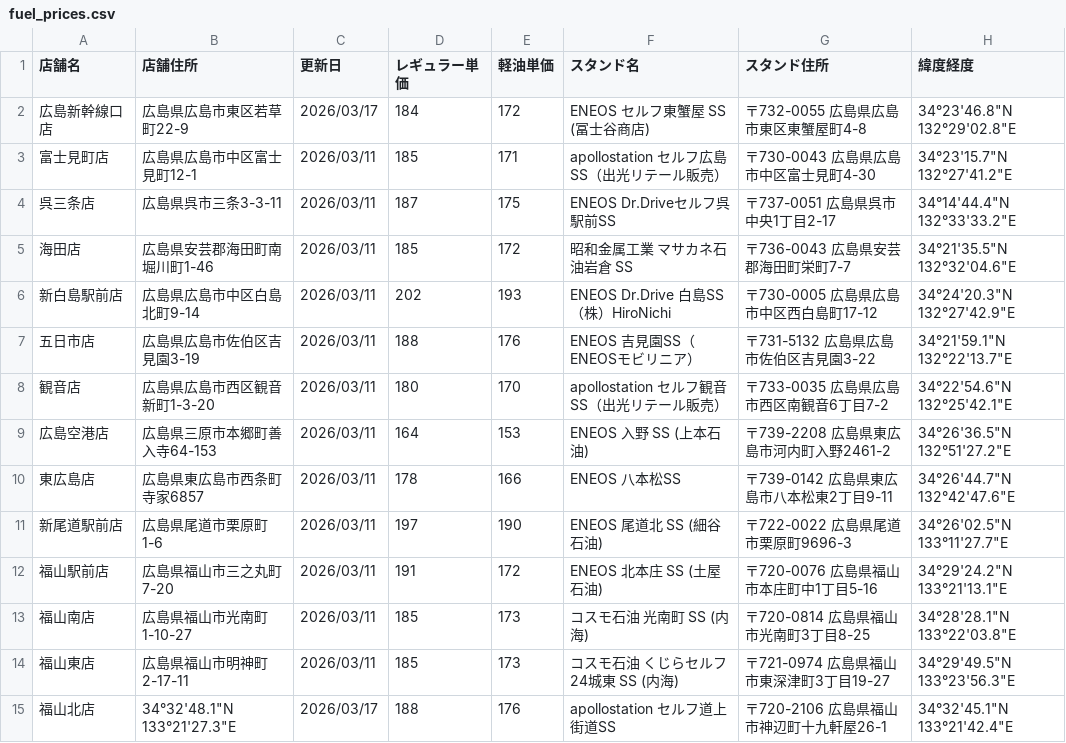
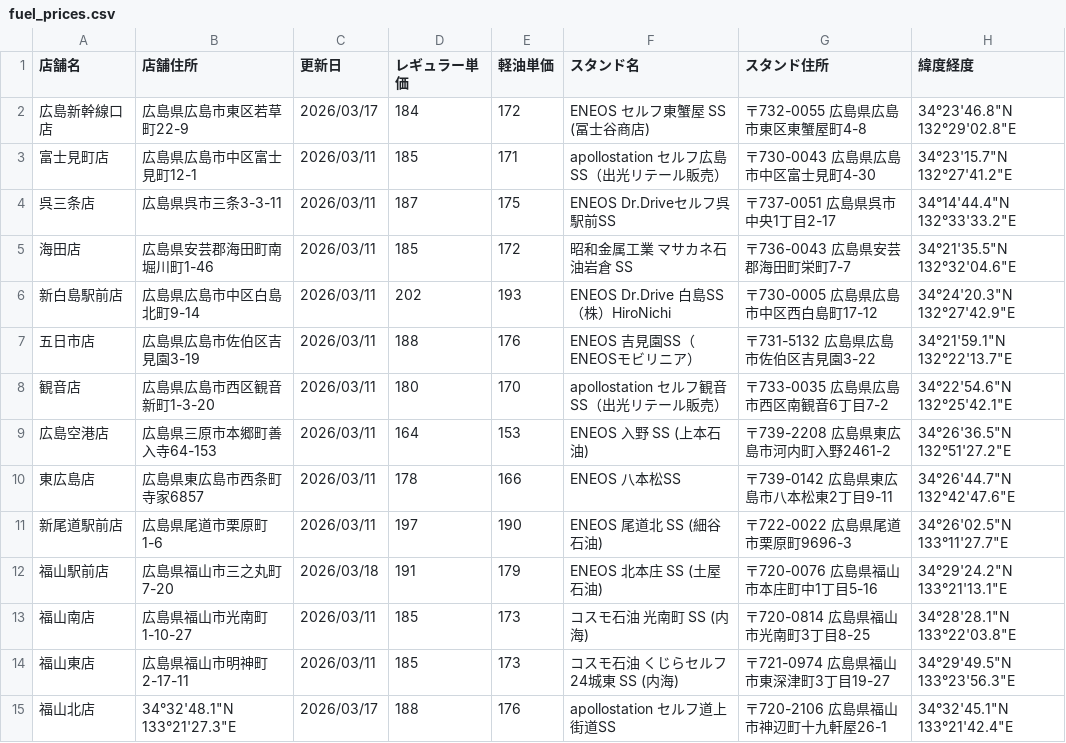
Before and after one commit to shintaro2501/fuel_price_board, a CSV file: fuel_prices.csv, drawn as a sheet.

Commit message:
Add files via upload

```diff
--- a/fuel_prices.csv
+++ b/fuel_prices.csv
@@ -11,3 +11,3 @@
 新尾道駅前店,広島県尾道市栗原町1-6,2026/03/11,197,190,ENEOS 尾道北 SS (細谷石油),〒722-0022 広島県尾道市栗原町9696-3,34°26'02.5"N 133°11'27.7"E
-福山駅前店,広島県福山市三之丸町7-20,2026/03/11,191,172,ENEOS 北本庄 SS (土屋石油),〒720-0076 広島県福山市本庄町中1丁目5-16,34°29'24.2"N 133°21'13.1"E
+福山駅前店,広島県福山市三之丸町7-20,2026/03/18,191,179,ENEOS 北本庄 SS (土屋石油),〒720-0076 広島県福山市本庄町中1丁目5-16,34°29'24.2"N 133°21'13.1"E
 福山南店,広島県福山市光南町1-10-27,2026/03/11,185,173,コスモ石油 光南町 SS (内海),〒720-0814 広島県福山市光南町3丁目8-25,34°28'28.1"N 133°22'03.8"E
```
